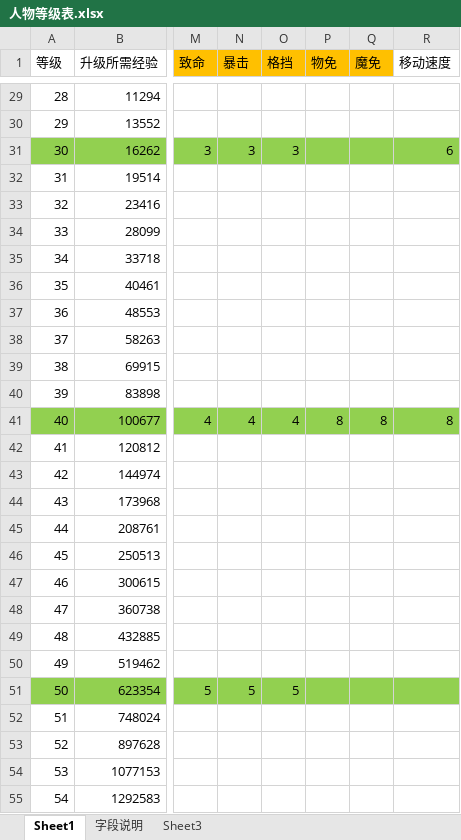
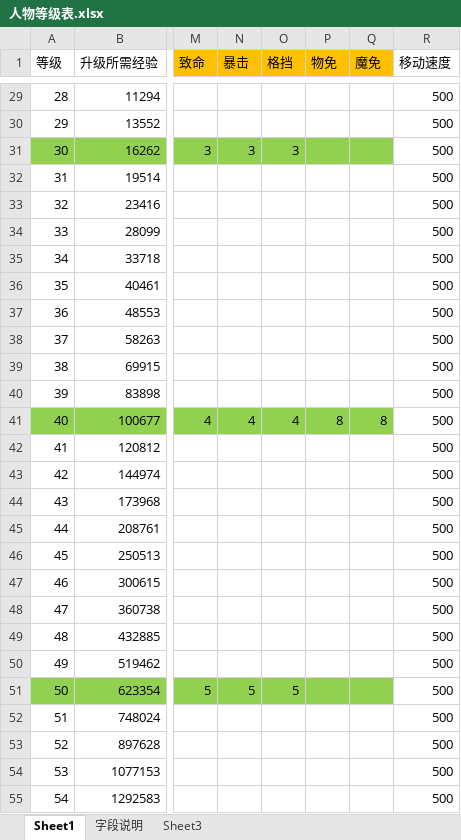
Before and after one commit to Klanly/BWM, an Excel workbook: doc/table/人物等级表.xlsx, sheet Sheet1, drawn as a sheet; only a part is shown, gaps mark what is left out; values as stored, in another font and other column widths than the file's, no borders; the diff covers the shown part only; the diff names each change by its address in the sheet, - before the commit and + after, or states it on an @@ line.

```diff
--- a/doc/table/人物等级表.xlsx (sheet Sheet1)
+++ b/doc/table/人物等级表.xlsx (sheet Sheet1)
-R29:R30 (移动速度): (empty)
+R29:R30 (移动速度): 500
-R31 (移动速度): 6
+R31 (移动速度): 500
-R31 fill: #92D050
+R31 fill: none
-R32:R40 (移动速度): (empty)
+R32:R40 (移动速度): 500
-R41 (移动速度): 8
+R41 (移动速度): 500
-R41 fill: #92D050
+R41 fill: none
-R42:R55 (移动速度): (empty)
+R42:R55 (移动速度): 500
-R51 fill: #92D050
+R51 fill: none
```
Also changed, not shown: 81 edited cells and cell formats elsewhere in this sheet, doc/table/Npc表.xlsx, 1 other file.
